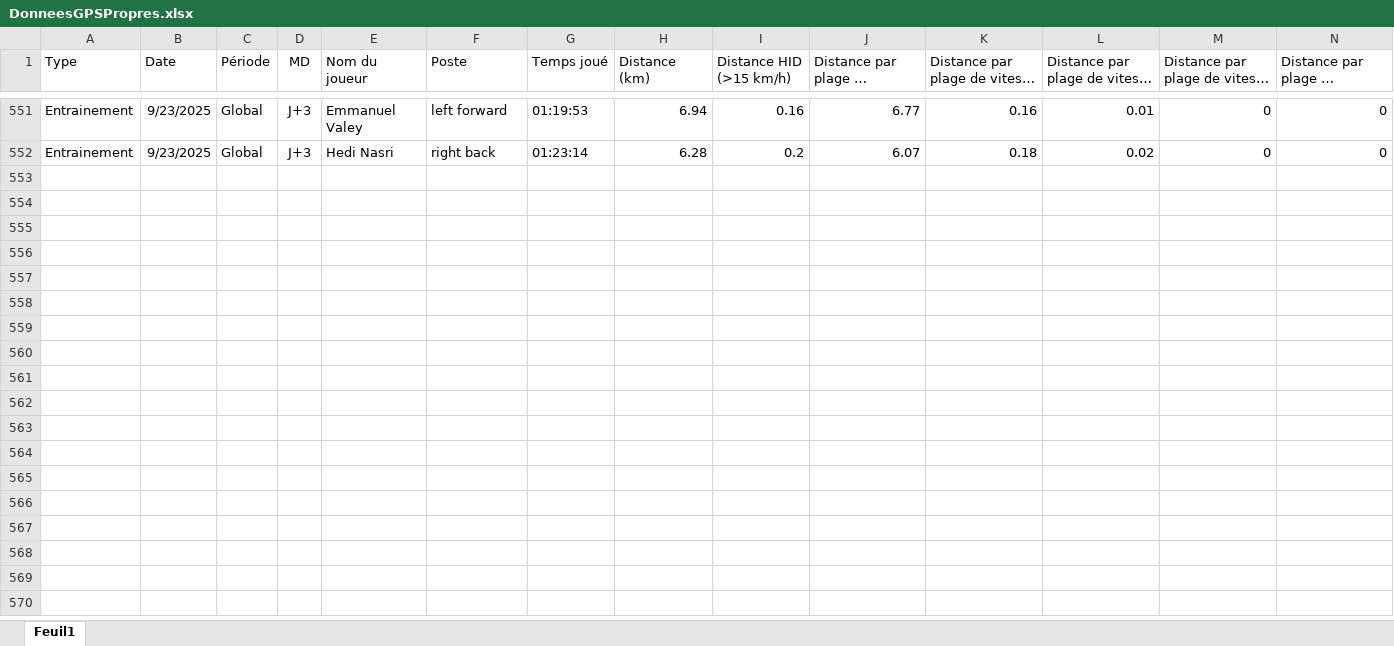
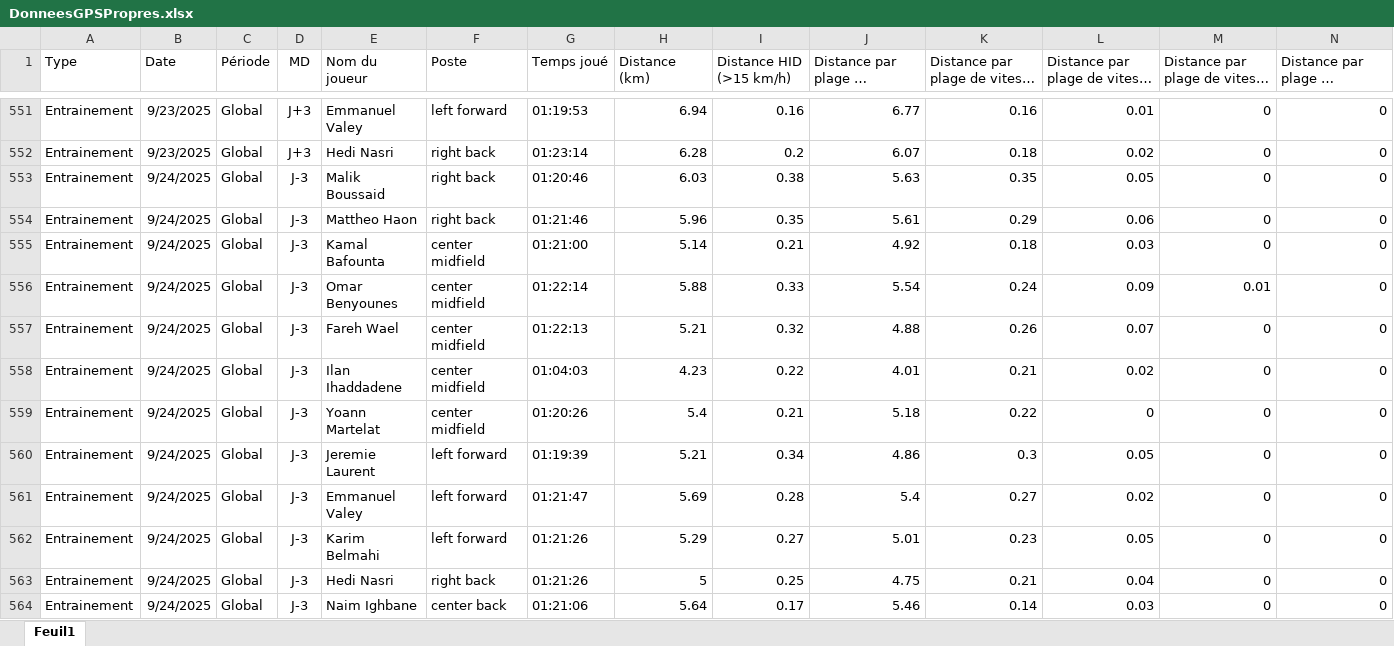
Before and after one commit to Chris15100/lld-app, an Excel workbook: data/DonneesGPSPropres.xlsx, sheet Feuil1, drawn as a sheet; only a part is shown, gaps mark what is left out; long unchanged cells end in …; values as stored, in another font and other column widths than the file's, no borders; rows hold the shown columns only; the diff names each change by its address in the sheet, - before the commit and + after, or states it on an @@ line.

```diff
--- a/data/DonneesGPSPropres.xlsx (sheet Feuil1)
+++ b/data/DonneesGPSPropres.xlsx (sheet Feuil1)
+row 553: Entrainement | 9/24/2025 | Global | J-3 | Malik Boussaid | right back | 01:20:46 | 6.03 | 0.38 | 5.63 | 0.35 | 0.05 | 0 | 0
+row 554: Entrainement | 9/24/2025 | Global | J-3 | Mattheo Haon | right back | 01:21:46 | 5.96 | 0.35 | 5.61 | 0.29 | 0.06 | 0 | 0
+row 555: Entrainement | 9/24/2025 | Global | J-3 | Kamal Bafounta | center midfield | 01:21:00 | 5.14 | 0.21 | 4.92 | 0.18 | 0.03 | 0 | 0
+row 556: Entrainement | 9/24/2025 | Global | J-3 | Omar Benyounes | center midfield | 01:22:14 | 5.88 | 0.33 | 5.54 | 0.24 | 0.09 | 0.01 | 0
+row 557: Entrainement | 9/24/2025 | Global | J-3 | Fareh Wael | center midfield | 01:22:13 | 5.21 | 0.32 | 4.88 | 0.26 | 0.07 | 0 | 0
+row 558: Entrainement | 9/24/2025 | Global | J-3 | Ilan Ihaddadene | center midfield | 01:04:03 | 4.23 | 0.22 | 4.01 | 0.21 | 0.02 | 0 | 0
+row 559: Entrainement | 9/24/2025 | Global | J-3 | Yoann Martelat | center midfield | 01:20:26 | 5.4 | 0.21 | 5.18 | 0.22 | 0 | 0 | 0
+row 560: Entrainement | 9/24/2025 | Global | J-3 | Jeremie Laurent | left forward | 01:19:39 | 5.21 | 0.34 | 4.86 | 0.3 | 0.05 | 0 | 0
+row 561: Entrainement | 9/24/2025 | Global | J-3 | Emmanuel Valey | left forward | 01:21:47 | 5.69 | 0.28 | 5.4 | 0.27 | 0.02 | 0 | 0
+row 562: Entrainement | 9/24/2025 | Global | J-3 | Karim Belmahi | left forward | 01:21:26 | 5.29 | 0.27 | 5.01 | 0.23 | 0.05 | 0 | 0
+row 563: Entrainement | 9/24/2025 | Global | J-3 | Hedi Nasri | right back | 01:21:26 | 5 | 0.25 | 4.75 | 0.21 | 0.04 | 0 | 0
+row 564: Entrainement | 9/24/2025 | Global | J-3 | Naim Ighbane | center back | 01:21:06 | 5.64 | 0.17 | 5.46 | 0.14 | 0.03 | 0 | 0
```
Also changed, not shown: data/Poids-Masse grasse.xlsx, data/Présences.xlsx, 2 other files.
